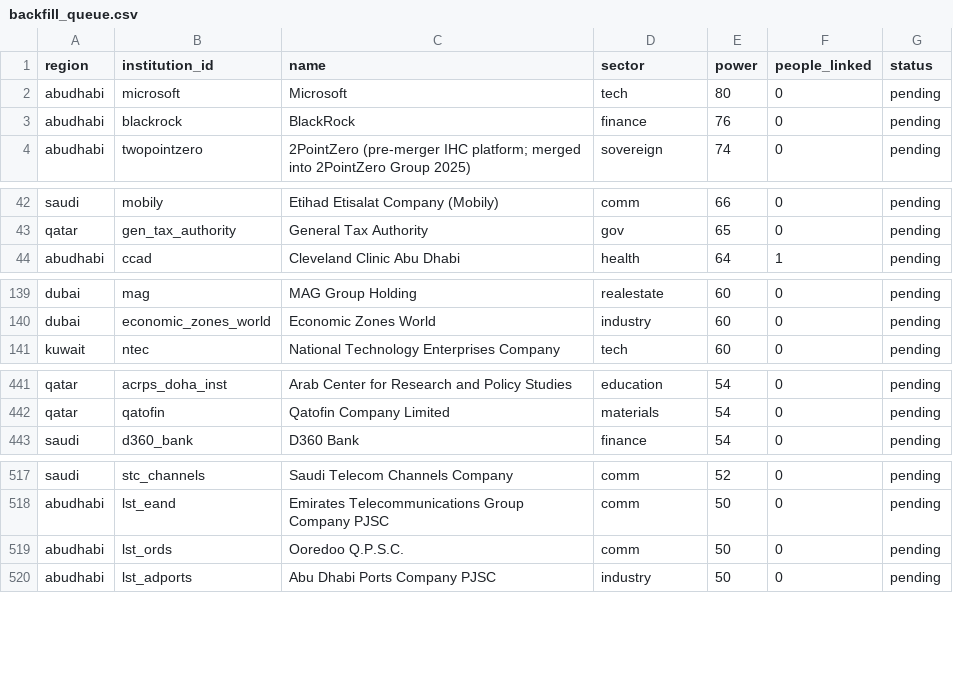
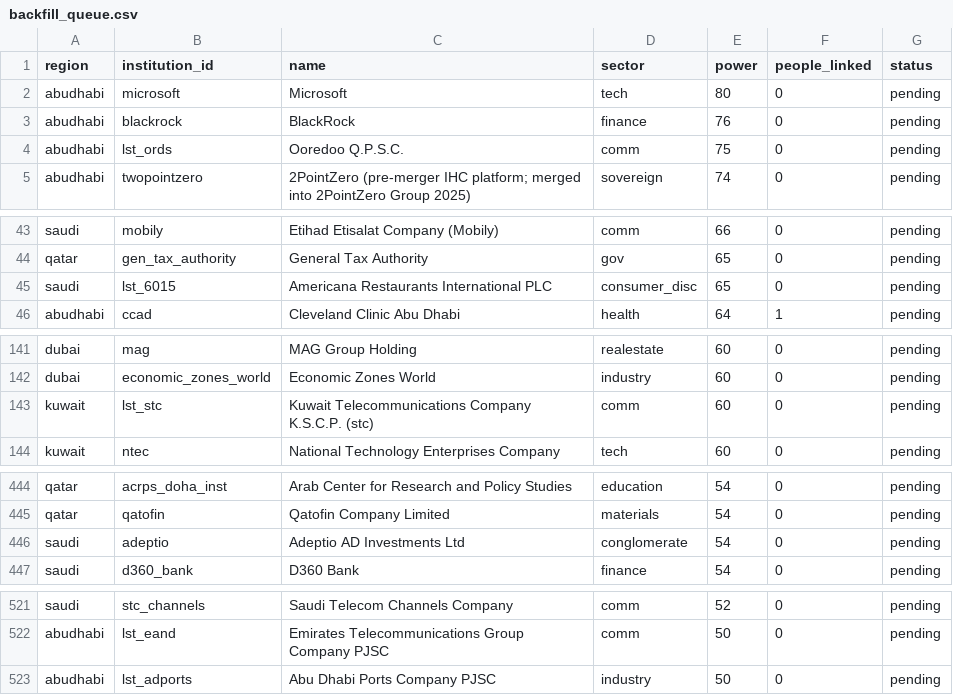
Before and after one commit to qizhangumich/power_network, a CSV file: data/backfill_queue.csv, drawn as a sheet; only a part is shown, gaps mark what is left out; removed rows and columns are numbered as before the commit, all else as after; the diff covers the shown part only; the diff names each change by its address in the sheet, - before the commit and + after, or states it on an @@ line.

```diff
--- a/data/backfill_queue.csv
+++ b/data/backfill_queue.csv
+row 4: abudhabi | lst_ords | Ooredoo Q.P.S.C. | comm | 75 | 0 | pending
+row 45: saudi | lst_6015 | Americana Restaurants International PLC | consumer_disc | 65 | 0 | pending
+row 143: kuwait | lst_stc | Kuwait Telecommunications Company K.S.C.P. (stc) | comm | 60 | 0 | pending
+row 446: saudi | adeptio | Adeptio AD Investments Ltd | conglomerate | 54 | 0 | pending
-row 519: abudhabi | lst_ords | Ooredoo Q.P.S.C. | comm | 50 | 0 | pending
```
Also changed, not shown: 2 removed rows and 1 edited cell elsewhere in this file, data/institution_candidates.csv, data/institutions.csv, 16 other files.
